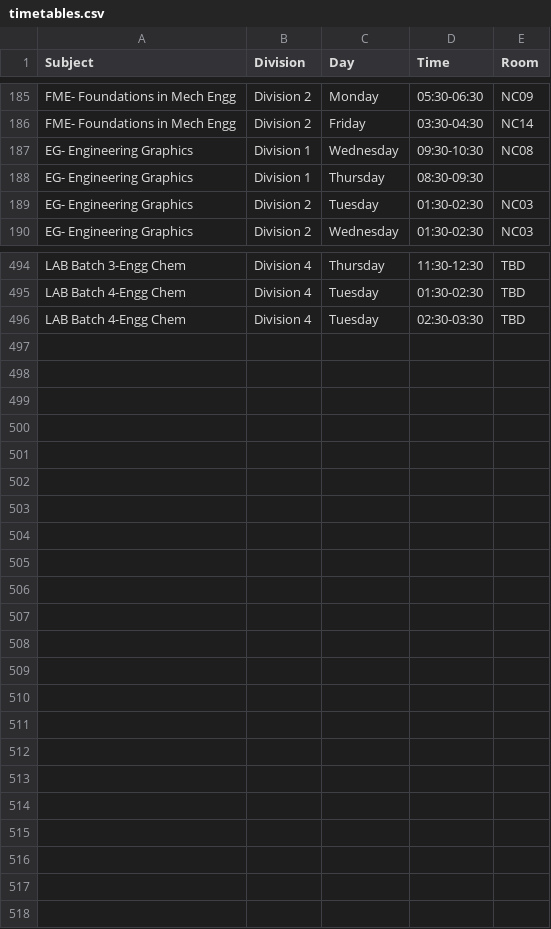
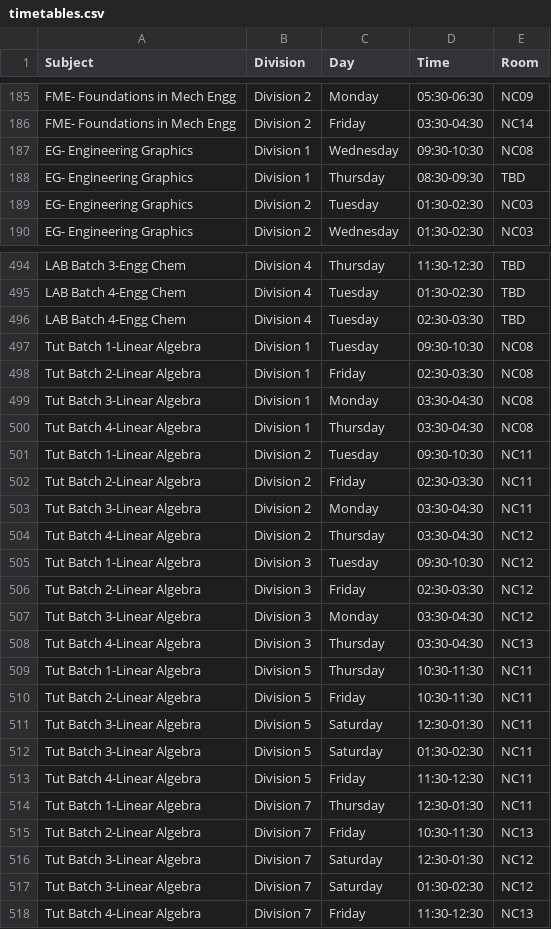
Before and after one commit to sheetlord/coep.timetable.fy.firstsem, a CSV file: timetables.csv, drawn as a sheet; only a part is shown, gaps mark what is left out; the diff covers the shown part only.

Commit message:
new updates timetable app with styled grid-13

```diff
--- a/timetables.csv
+++ b/timetables.csv
@@ -187,3 +187,3 @@ FME- Foundations in Mech Engg,Division 2,Friday,03:30-04:30,NC14
 EG- Engineering Graphics,Division 1,Wednesday,09:30-10:30,NC08
-EG- Engineering Graphics,Division 1,Thursday,08:30-09:30,
+EG- Engineering Graphics,Division 1,Thursday,08:30-09:30,TBD
 EG- Engineering Graphics,Division 2,Tuesday,01:30-02:30,NC03
@@ -496 +496,23 @@ LAB Batch 4-Engg Chem,Division 4,Tuesday,01:30-02:30,TBD
 LAB Batch 4-Engg Chem,Division 4,Tuesday,02:30-03:30,TBD
+Tut Batch 1-Linear Algebra,Division 1,Tuesday,09:30-10:30,NC08
+Tut Batch 2-Linear Algebra,Division 1,Friday,02:30-03:30,NC08
+Tut Batch 3-Linear Algebra,Division 1,Monday,03:30-04:30,NC08
+Tut Batch 4-Linear Algebra,Division 1,Thursday,03:30-04:30,NC08
+Tut Batch 1-Linear Algebra,Division 2,Tuesday,09:30-10:30,NC11
+Tut Batch 2-Linear Algebra,Division 2,Friday,02:30-03:30,NC11
+Tut Batch 3-Linear Algebra,Division 2,Monday,03:30-04:30,NC11
+Tut Batch 4-Linear Algebra,Division 2,Thursday,03:30-04:30,NC12
+Tut Batch 1-Linear Algebra,Division 3,Tuesday,09:30-10:30,NC12
+Tut Batch 2-Linear Algebra,Division 3,Friday,02:30-03:30,NC12
+Tut Batch 3-Linear Algebra,Division 3,Monday,03:30-04:30,NC12
+Tut Batch 4-Linear Algebra,Division 3,Thursday,03:30-04:30,NC13
+Tut Batch 1-Linear Algebra,Division 5,Thursday,10:30-11:30,NC11
+Tut Batch 2-Linear Algebra,Division 5,Friday,10:30-11:30,NC11
+Tut Batch 3-Linear Algebra,Division 5,Saturday,12:30-01:30,NC11
+Tut Batch 3-Linear Algebra,Division 5,Saturday,01:30-02:30,NC11
+Tut Batch 4-Linear Algebra,Division 5,Friday,11:30-12:30,NC11
+Tut Batch 1-Linear Algebra,Division 7,Thursday,12:30-01:30,NC11
+Tut Batch 2-Linear Algebra,Division 7,Friday,10:30-11:30,NC13
+Tut Batch 3-Linear Algebra,Division 7,Saturday,12:30-01:30,NC12
+Tut Batch 3-Linear Algebra,Division 7,Saturday,01:30-02:30,NC12
+Tut Batch 4-Linear Algebra,Division 7,Friday,11:30-12:30,NC13
```
Also changed, not shown: 16 edited cells elsewhere in this file, 2 other files.
